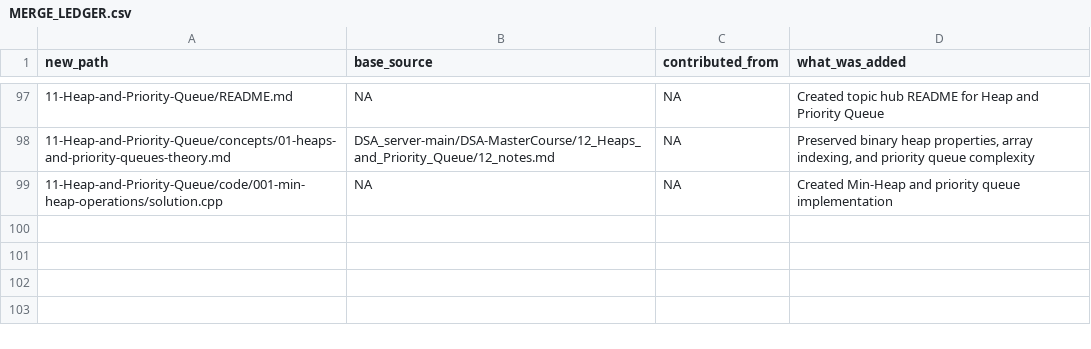
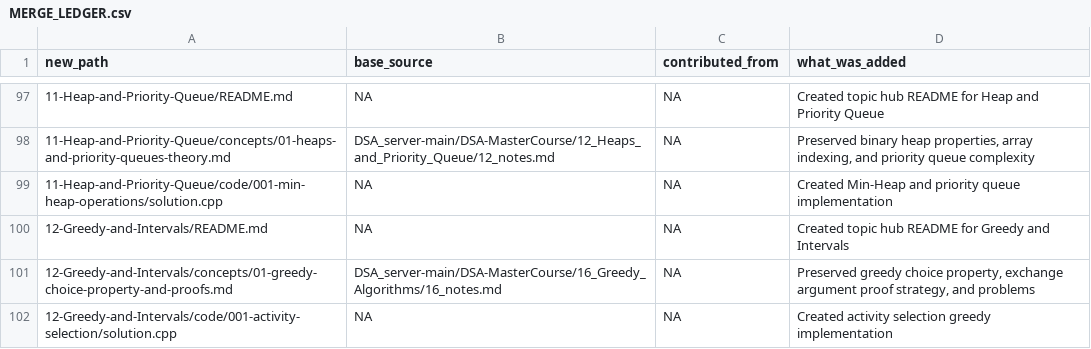
Before and after one commit to Raviranjan010/Complete_DSA_from_basic, a CSV file: _meta/MERGE_LEDGER.csv, drawn as a sheet; only a part is shown, gaps mark what is left out; the diff names each change by its address in the sheet, - before the commit and + after, or states it on an @@ line.

Commit message:
feat(12-Greedy-and-Intervals): migrate greedy choice property, interval scheduling, and code

```diff
--- a/_meta/MERGE_LEDGER.csv
+++ b/_meta/MERGE_LEDGER.csv
+row 100: 12-Greedy-and-Intervals/README.md | NA | NA | Created topic hub README for Greedy and Intervals
+row 101: 12-Greedy-and-Intervals/concepts/01-greedy-choice-property-and-proofs.md | DSA_server-main/DSA-MasterCourse/16_Greedy_Algorithms/16_notes.md | NA | Preserved greedy choice property, exchange argument proof strategy, and problems
+row 102: 12-Greedy-and-Intervals/code/001-activity-selection/solution.cpp | NA | NA | Created activity selection greedy implementation
```
Also changed, not shown: 4 other files.
